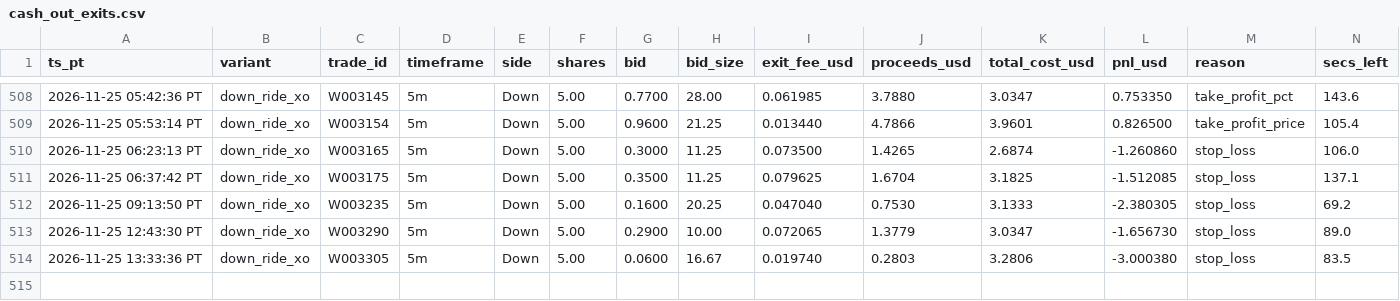
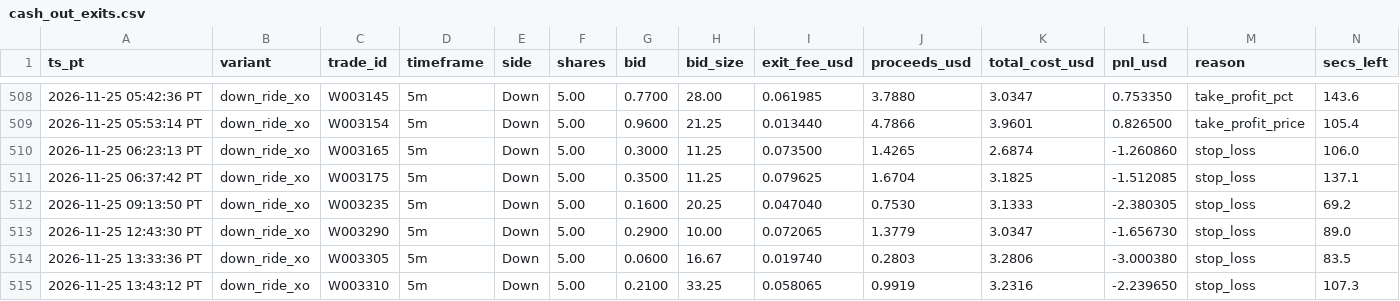
Before and after one commit to michaeldeuchar-dotcom/sol-paper-bot, a CSV file: data/week2/cash_out_exits.csv, drawn as a sheet; only a part is shown, gaps mark what is left out; rows hold the shown columns only; the diff names each change by its address in the sheet, - before the commit and + after, or states it on an @@ line.

```diff
--- a/data/week2/cash_out_exits.csv
+++ b/data/week2/cash_out_exits.csv
+row 515: 2026-11-25 13:43:12 PT | down_ride_xo | W003310 | 5m | Down | 5.00 | 0.2100 | 33.25 | 0.058065 | 0.9919 | 3.2316 | -2.239650 | stop_loss | 107.3
```
Also changed, not shown: data/week2/decisions_tail.csv, data/week2/trades_crowd.csv, 9 other files.
